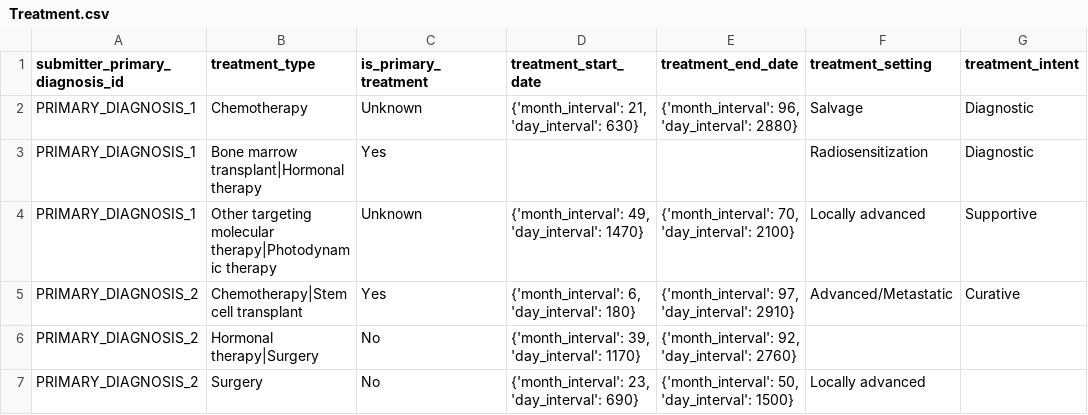
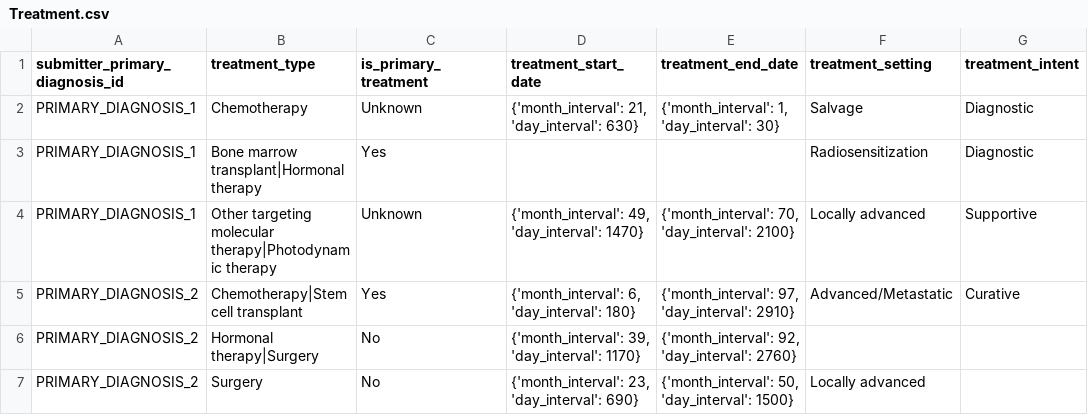
Before and after one commit to CanDIG/mohccn-synthetic-data, a CSV file: small_dataset_csv/raw_data/Treatment.csv, drawn as a sheet; only a part is shown; the diff names each change by its address in the sheet, - before the commit and + after, or states it on an @@ line.

```diff
--- a/small_dataset_csv/raw_data/Treatment.csv
+++ b/small_dataset_csv/raw_data/Treatment.csv
-E2 (treatment_end_date): {'month_interval': 96, 'day_interval': 2880}
+E2 (treatment_end_date): {'month_interval': 1, 'day_interval': 30}
```
Also changed, not shown: small_dataset_csv/raw_data/Donor.csv, small_dataset_csv/raw_data/PrimaryDiagnosis.csv.
